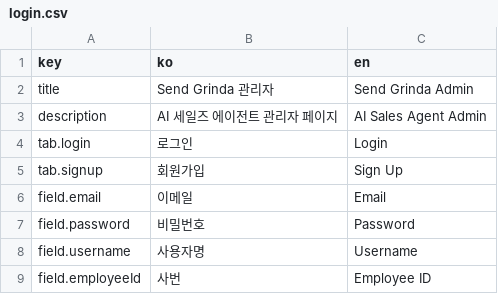
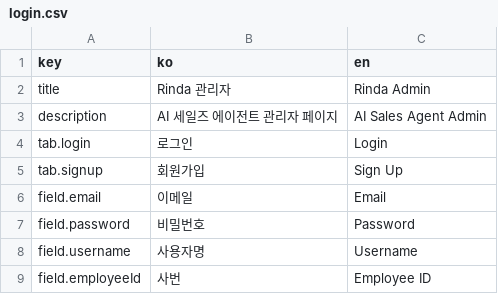
Before and after one commit to iyeaaa/loki-reference-skill, a CSV file: admin/locales/login.csv, drawn as a sheet; only a part is shown.

Commit message:
chore: rebranding send grinda -> rinda

```diff
--- a/admin/locales/login.csv
+++ b/admin/locales/login.csv
@@ -1,3 +1,3 @@
 key,ko,en
-title,Send Grinda 관리자,Send Grinda Admin
+title,Rinda 관리자,Rinda Admin
 description,AI 세일즈 에이전트 관리자 페이지,AI Sales Agent Admin
```
Also changed, not shown: admin/locales/sidebar.csv, 1 other file.
